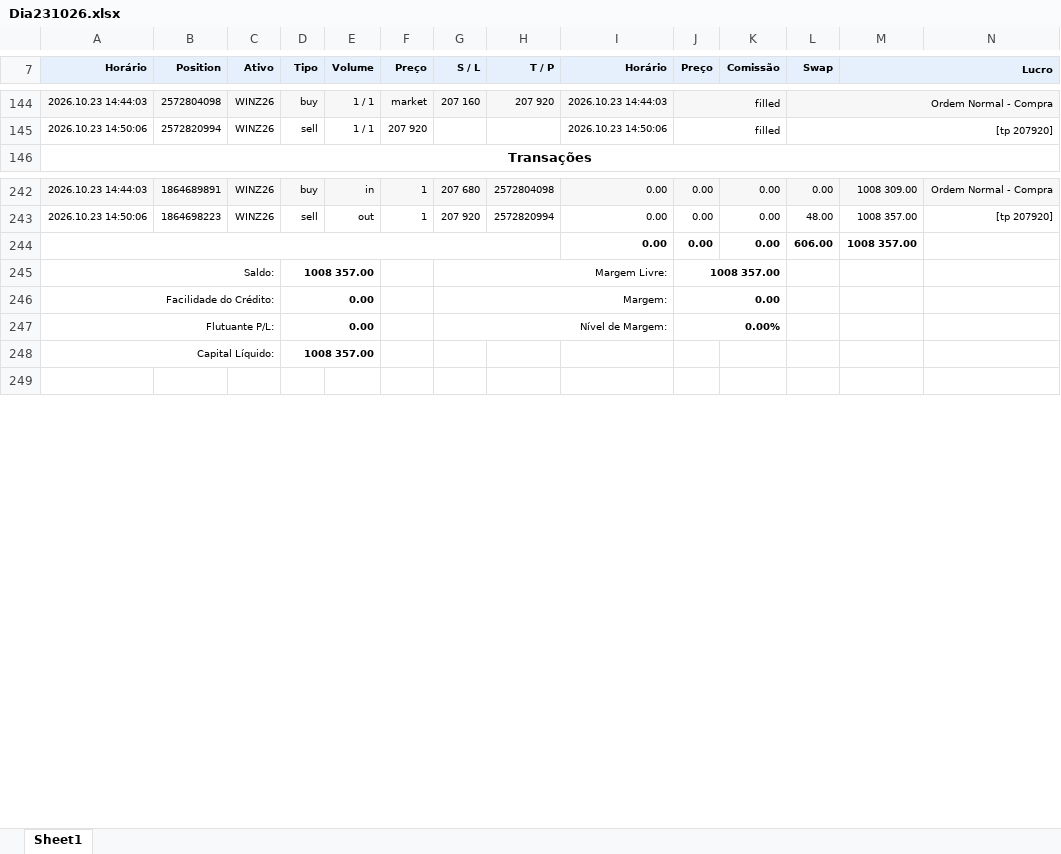
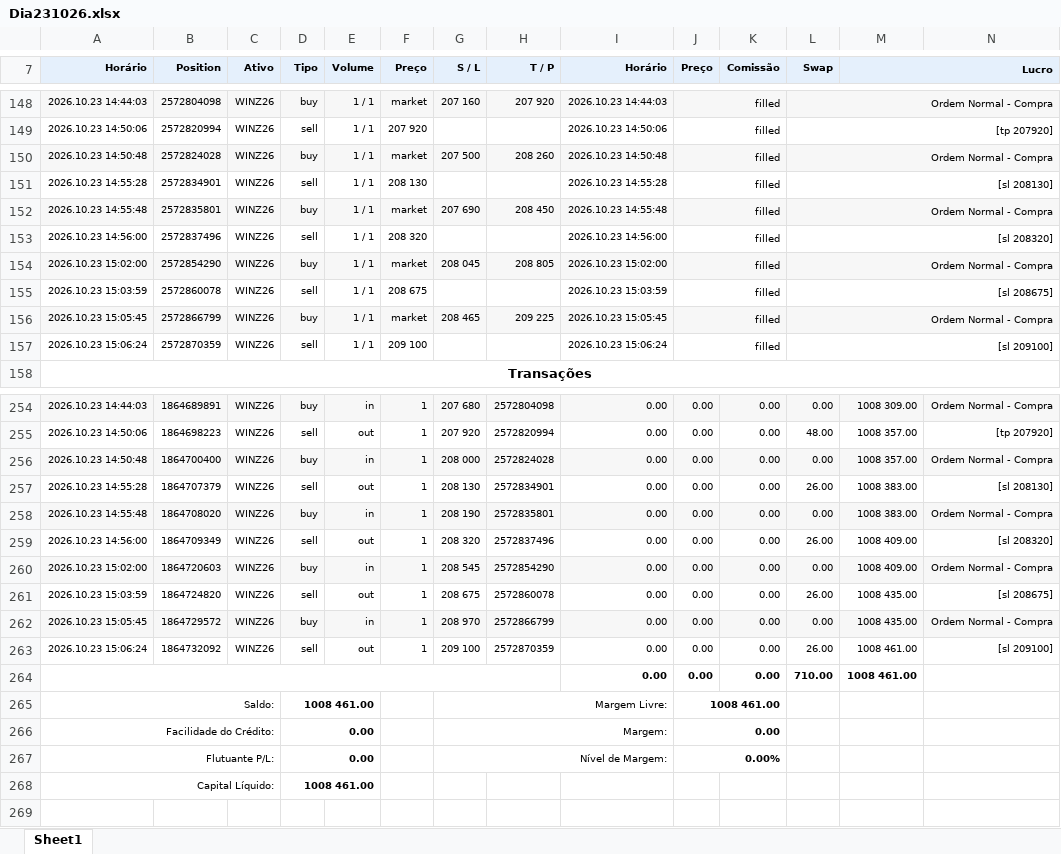
Before and after one commit to GatewayTecnologia/DayTrade, an Excel workbook: Dia231026.xlsx, sheet Sheet1, drawn as a sheet; only a part is shown, gaps mark what is left out; values as stored, in another font and other column widths than the file's, no borders; charts and pictures not drawn; addresses are those after the commit; the diff covers the shown part only; the diff names each change by its address in the sheet, - before the commit and + after, or states it on an @@ line.

Commit message:
Add files via upload

```diff
--- a/Dia231026.xlsx (sheet Sheet1)
+++ b/Dia231026.xlsx (sheet Sheet1)
+row 150: 2026.10.23 14:50:48 | 2572824028 | WINZ26 | buy | 1 / 1 | market | 207 500 | 208 260 | 2026.10.23 14:50:48 | filled |  | Ordem Normal - Compra
+row 151: 2026.10.23 14:55:28 | 2572834901 | WINZ26 | sell | 1 / 1 | 208 130 |  |  | 2026.10.23 14:55:28 | filled |  | [sl 208130]
+row 152: 2026.10.23 14:55:48 | 2572835801 | WINZ26 | buy | 1 / 1 | market | 207 690 | 208 450 | 2026.10.23 14:55:48 | filled |  | Ordem Normal - Compra
+row 153: 2026.10.23 14:56:00 | 2572837496 | WINZ26 | sell | 1 / 1 | 208 320 |  |  | 2026.10.23 14:56:00 | filled |  | [sl 208320]
+row 154: 2026.10.23 15:02:00 | 2572854290 | WINZ26 | buy | 1 / 1 | market | 208 045 | 208 805 | 2026.10.23 15:02:00 | filled |  | Ordem Normal - Compra
+row 155: 2026.10.23 15:03:59 | 2572860078 | WINZ26 | sell | 1 / 1 | 208 675 |  |  | 2026.10.23 15:03:59 | filled |  | [sl 208675]
+row 156: 2026.10.23 15:05:45 | 2572866799 | WINZ26 | buy | 1 / 1 | market | 208 465 | 209 225 | 2026.10.23 15:05:45 | filled |  | Ordem Normal - Compra
+row 157: 2026.10.23 15:06:24 | 2572870359 | WINZ26 | sell | 1 / 1 | 209 100 |  |  | 2026.10.23 15:06:24 | filled |  | [sl 209100]
+row 256: 2026.10.23 14:50:48 | 1864700400 | WINZ26 | buy | in | 1 | 208 000 | 2572824028 | 0.00 | 0.00 | 0.00 | 0.00 | 1008 357.00 | Ordem Normal - Compra
+row 257: 2026.10.23 14:55:28 | 1864707379 | WINZ26 | sell | out | 1 | 208 130 | 2572834901 | 0.00 | 0.00 | 0.00 | 26.00 | 1008 383.00 | [sl 208130]
+row 258: 2026.10.23 14:55:48 | 1864708020 | WINZ26 | buy | in | 1 | 208 190 | 2572835801 | 0.00 | 0.00 | 0.00 | 0.00 | 1008 383.00 | Ordem Normal - Compra
+row 259: 2026.10.23 14:56:00 | 1864709349 | WINZ26 | sell | out | 1 | 208 320 | 2572837496 | 0.00 | 0.00 | 0.00 | 26.00 | 1008 409.00 | [sl 208320]
+row 260: 2026.10.23 15:02:00 | 1864720603 | WINZ26 | buy | in | 1 | 208 545 | 2572854290 | 0.00 | 0.00 | 0.00 | 0.00 | 1008 409.00 | Ordem Normal - Compra
+row 261: 2026.10.23 15:03:59 | 1864724820 | WINZ26 | sell | out | 1 | 208 675 | 2572860078 | 0.00 | 0.00 | 0.00 | 26.00 | 1008 435.00 | [sl 208675]
+row 262: 2026.10.23 15:05:45 | 1864729572 | WINZ26 | buy | in | 1 | 208 970 | 2572866799 | 0.00 | 0.00 | 0.00 | 0.00 | 1008 435.00 | Ordem Normal - Compra
+row 263: 2026.10.23 15:06:24 | 1864732092 | WINZ26 | sell | out | 1 | 209 100 | 2572870359 | 0.00 | 0.00 | 0.00 | 26.00 | 1008 461.00 | [sl 209100]
-L264 (Swap): 606.00
+L264 (Swap): 710.00
-M264 (Lucro): 1008 357.00
+M264 (Lucro): 1008 461.00
-D265 (Tipo): 1008 357.00
+D265 (Tipo): 1008 461.00
-J265 (Preço): 1008 357.00
+J265 (Preço): 1008 461.00
-D268 (Tipo): 1008 357.00
+D268 (Tipo): 1008 461.00
```
Also changed, not shown: 4 added rows and 14 edited cells elsewhere in this sheet, formulas that keep their value, charts or pictures.
